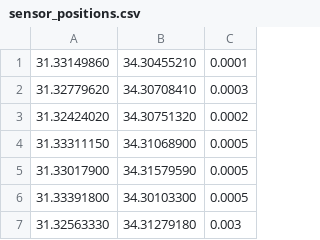
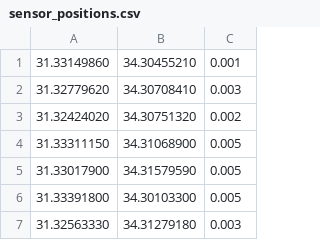
Before and after one commit to LordOfTheThunder/DronePathPlanning, a CSV file: sensor_positions.csv, drawn as a sheet.

```diff
--- a/sensor_positions.csv
+++ b/sensor_positions.csv
@@ -1,7 +1,7 @@
-31.33149860,34.30455210,0.0001
-31.32779620,34.30708410,0.0003
-31.32424020,34.30751320,0.0002
-31.33311150,34.31068900,0.0005
-31.33017900,34.31579590,0.0005
-31.33391800,34.30103300,0.0005
+31.33149860,34.30455210,0.001
+31.32779620,34.30708410,0.003
+31.32424020,34.30751320,0.002
+31.33311150,34.31068900,0.005
+31.33017900,34.31579590,0.005
+31.33391800,34.30103300,0.005
 31.32563330,34.31279180,0.003
```
Also changed, not shown: 10 other files.
